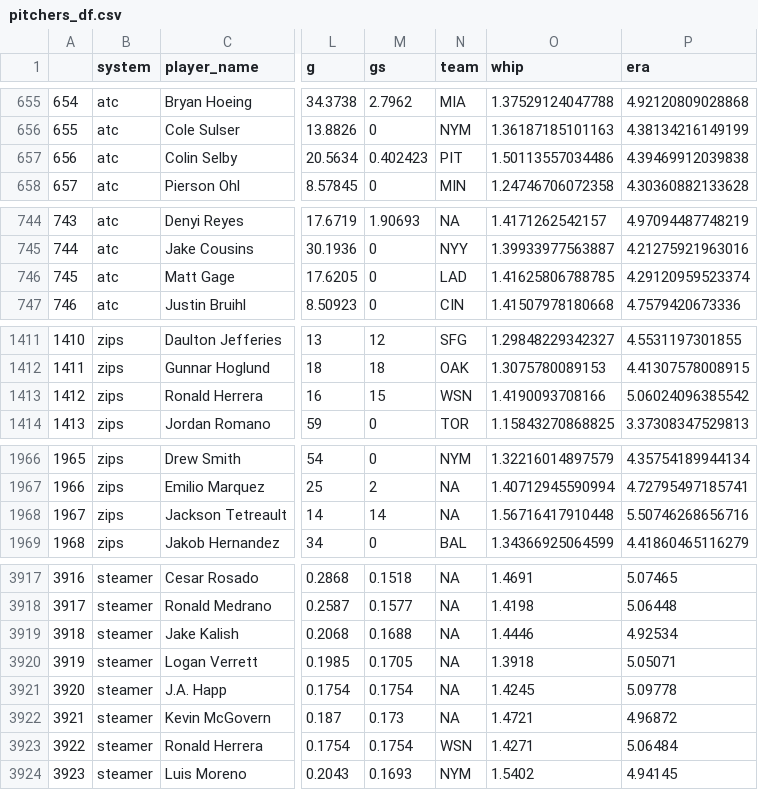
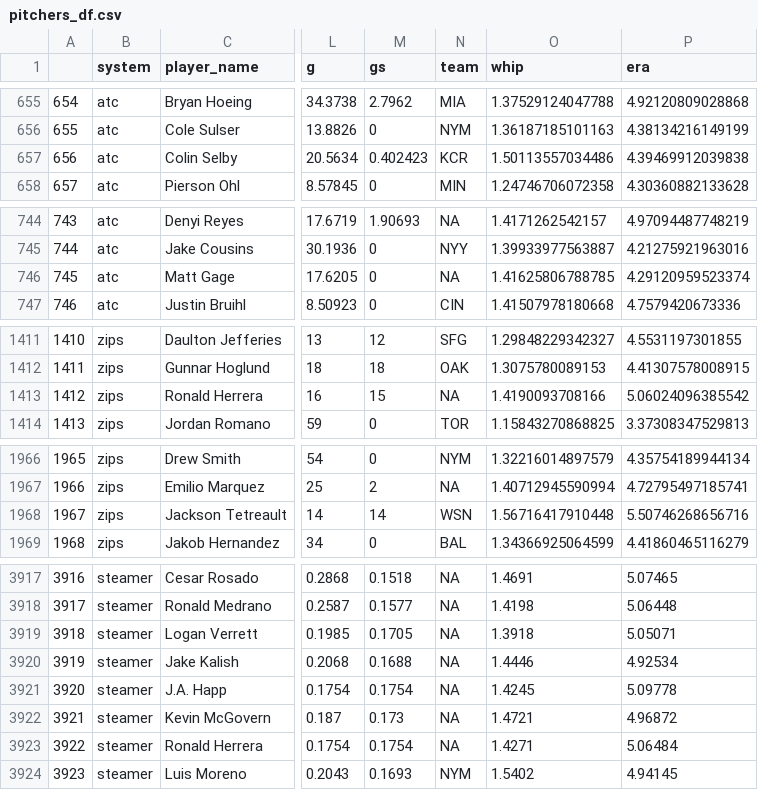
Before and after one commit to bdidds2/Betting, a CSV file: ottoneu/pitchers_df.csv, drawn as a sheet; only a part is shown, gaps mark what is left out; addresses are those after the commit; the diff covers the shown part only; the diff names each change by its address in the sheet, - before the commit and + after, or states it on an @@ line.

```diff
--- a/ottoneu/pitchers_df.csv
+++ b/ottoneu/pitchers_df.csv
-N657 (team): PIT
+N657 (team): KCR
-N746 (team): LAD
+N746 (team): NA
-N1413 (team): WSN
+N1413 (team): NA
-N1968 (team): NA
+N1968 (team): WSN
@@ column A renumbered between rows 3919 and 7748 @@
@@ row 3919 moved to row 3920: 3919 @@
-N3923 (team): WSN
+N3923 (team): NA
```
Also changed, not shown: 3 moved rows and 20 edited cells elsewhere in this file, ottoneu/all_pitchers.csv, ottoneu/bum_bum_pitchers.csv, 4 other files.
